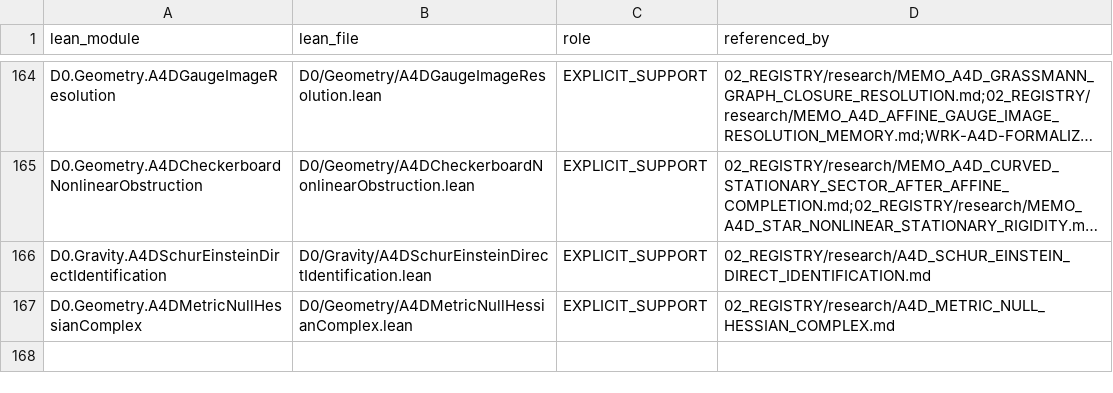
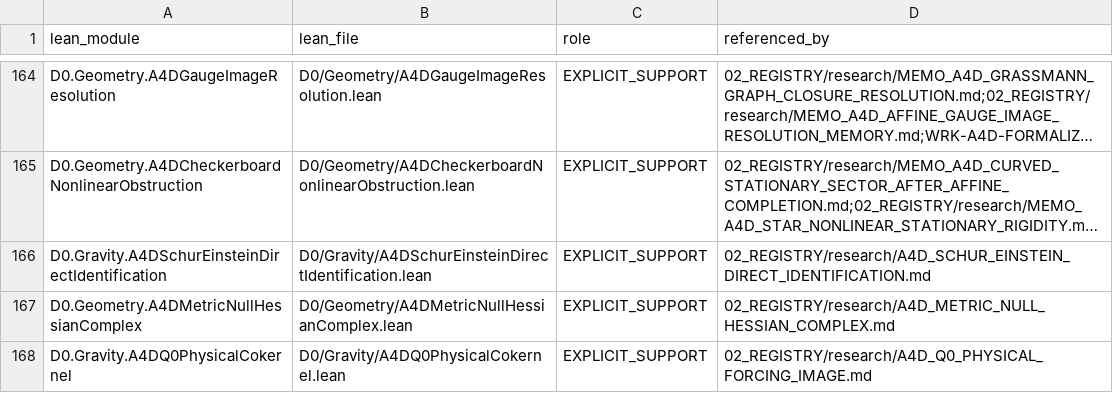
Before and after one commit to gvakhrushev/d0_15, a CSV file: 02_REGISTRY/formal_support.csv, drawn as a sheet; only a part is shown, gaps mark what is left out; long unchanged cells end in ….

Commit message:
WRK-A4D: formalize the q0 physical cokernel split (#299)
* task: start physical q0 cokernel formalization

* WRK: formalize exact q0 physical cokernel carriers

* WRK: retire q0 physical cokernel Lean task

* WRK: regenerate Lean view for q0 cokernel support

* WRK: repair exact Q(i) Lean certificate elaboration

* WRK: use star conjugation and close noncomputable scope

* WRK: simplify q0 Hermitian certificate and matrix products

* WRK: use typed matrix multiplication in q0 certificates

* WRK: use star conjugation and close certificate section

* CI: retrigger q0 cokernel Lean validation

* CI: validate repaired q0 cokernel certificate

* WRK: close q0 cokernel scopes exactly once

* WRK: move q0 cokernel certificates to exact Q(i) field

* DOC: describe exact Q(i) carrier

* WRK: keep Q(i) certificate carrier computable

* WRK: give rank theorem literal block units

* Lean: use Mathlib rank_submatrix_le in physical cokernel proof

---------

Co-authored-by: Григорий Вахрушев <grigorijvahrusev@MacBook-Air-Grigorij.local>

```diff
--- a/02_REGISTRY/formal_support.csv
+++ b/02_REGISTRY/formal_support.csv
@@ -167 +167,2 @@ D0.Gravity.A4DSchurEinsteinDirectIdentification,D0/Gravity/A4DSchurEinsteinDirec
 D0.Geometry.A4DMetricNullHessianComplex,D0/Geometry/A4DMetricNullHessianComplex.lean,EXPLICIT_SUPPORT,02_REGISTRY/research/A4D_METRIC_NULL_HESSIAN_COMPLEX.md
+D0.Gravity.A4DQ0PhysicalCokernel,D0/Gravity/A4DQ0PhysicalCokernel.lean,EXPLICIT_SUPPORT,02_REGISTRY/research/A4D_Q0_PHYSICAL_FORCING_IMAGE.md
```
Also changed, not shown: 6 other files.
